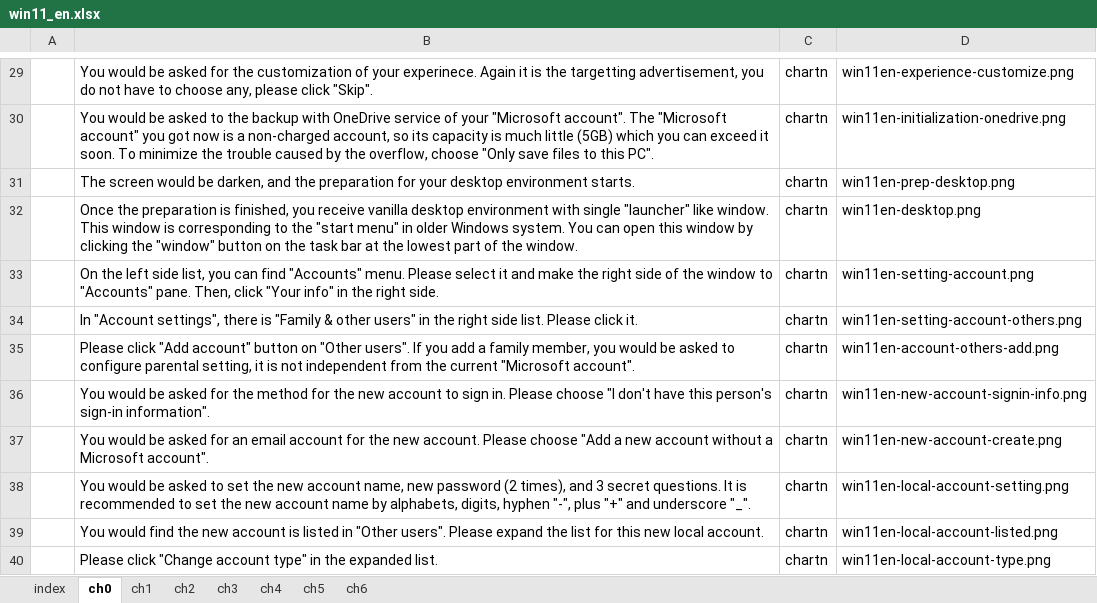
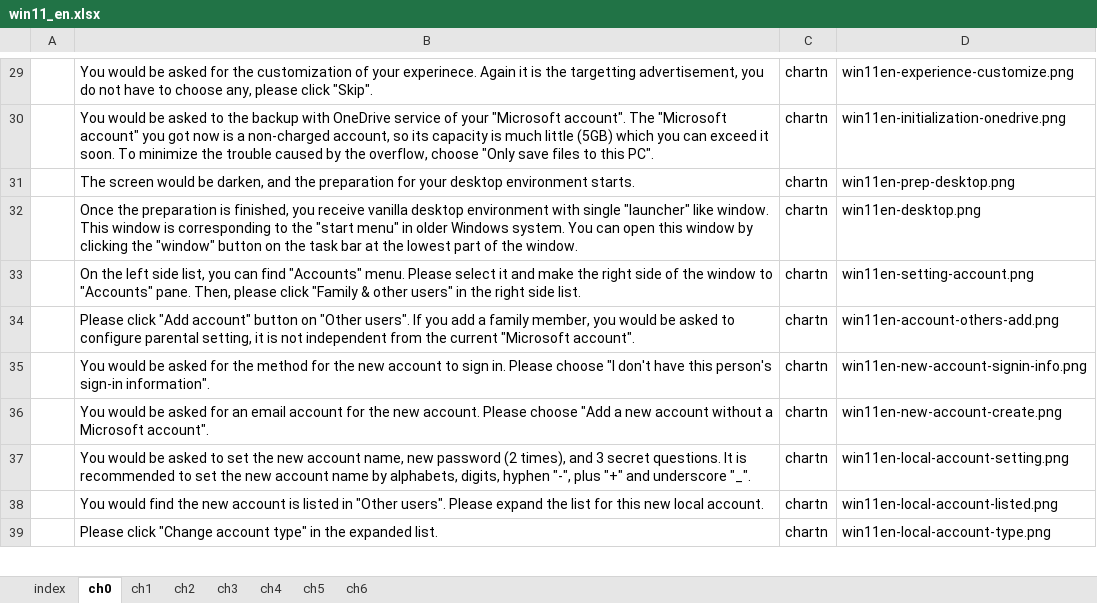
Before and after one commit to gnutar/fresta, an Excel workbook: win11_en.xlsx, sheet ch0, drawn as a sheet; only a part is shown, gaps mark what is left out; values as stored, in another font and other column widths than the file's, no borders; the diff names each change by its address in the sheet, - before the commit and + after, or states it on an @@ line.

Commit message:
ローカルアカウントに切り替えではなく追加にする(2)

```diff
--- a/win11_en.xlsx (sheet ch0)
+++ b/win11_en.xlsx (sheet ch0)
-B33: …pane. Then, click "Your info" in the right side.
+B33: …pane. Then, please click "Family & other users" in the right side list.
-row 34:  | In "Account settings", there is "Family & other users" in the right side list. Please click it. | chartn | win11en-setting-account-others.png
```
